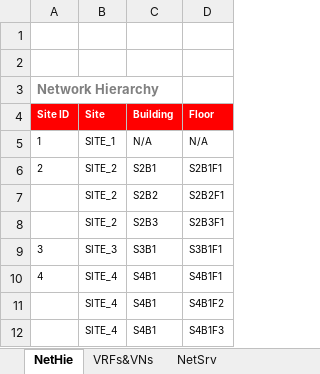
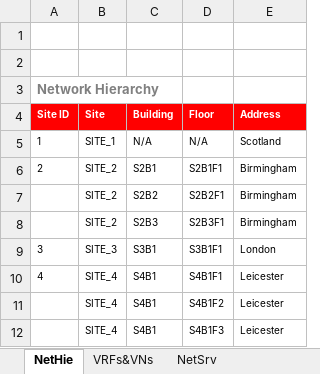
Before and after one commit to juanshotyou/python, an Excel workbook: dnac/data_sources/LSDD-Form-SDA-optimized-full.xlsx, sheet NetHie, drawn as a sheet; values as stored, in another font and other column widths than the file's, no borders; charts and pictures not drawn; the diff names each change by its address in the sheet, - before the commit and + after, or states it on an @@ line.

Commit message:
Edited template to include a field for addresses

```diff
--- a/dnac/data_sources/LSDD-Form-SDA-optimized-full.xlsx (sheet NetHie)
+++ b/dnac/data_sources/LSDD-Form-SDA-optimized-full.xlsx (sheet NetHie)
+column E (Address), rows 5-12: Scotland | Birmingham | Birmingham | Birmingham | London | Leicester | Leicester | Leicester
```
Also changed, not shown: 2 other files.
